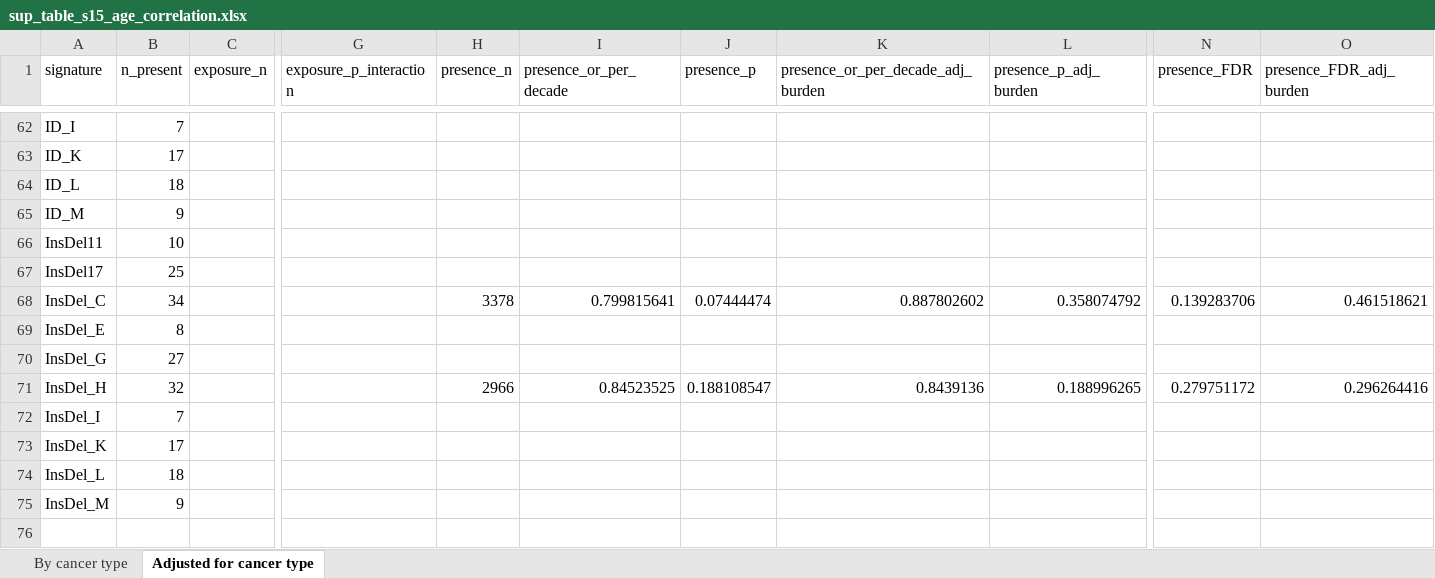
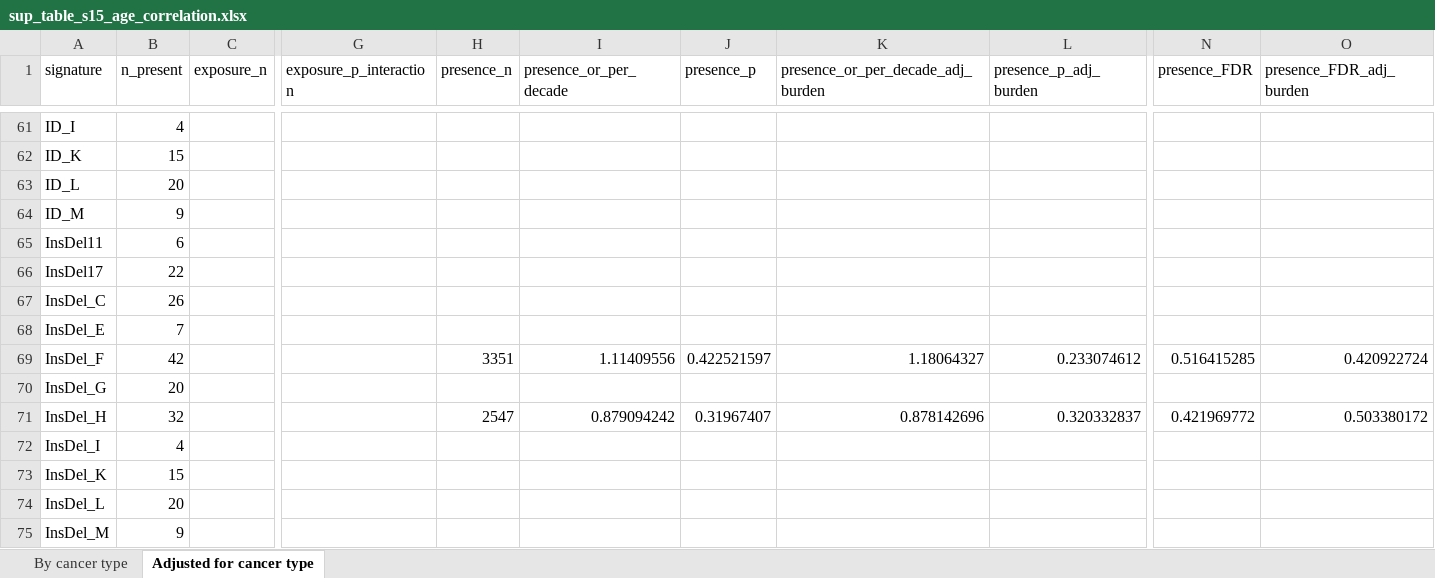
Before and after one commit to liumoLM/Liu2024, an Excel workbook: sup_tables/sup_table_s15_age_correlation.xlsx, sheet Adjusted for cancer type, drawn as a sheet; only a part is shown, gaps mark what is left out; values as stored, in another font and other column widths than the file's, no borders; addresses are those after the commit; rows hold the shown columns only; the diff covers the shown part only; the diff names each change by its address in the sheet, - before the commit and + after, or states it on an @@ line.

```diff
--- a/sup_tables/sup_table_s15_age_correlation.xlsx (sheet Adjusted for cancer type)
+++ b/sup_tables/sup_table_s15_age_correlation.xlsx (sheet Adjusted for cancer type)
-B61 (n_present): 7
+B61 (n_present): 4
-B62 (n_present): 17
+B62 (n_present): 15
-B63 (n_present): 18
+B63 (n_present): 20
-B65 (n_present): 10
+B65 (n_present): 6
-B66 (n_present): 25
+B66 (n_present): 22
-B67 (n_present): 34
+B67 (n_present): 26
-H67 (presence_n): 3378
+H67 (presence_n): (empty)
-I67 (presence_or_per_decade): 0.799815641
+I67 (presence_or_per_decade): (empty)
-J67 (presence_p): 0.07444474
+J67 (presence_p): (empty)
-K67: 0.887802602
+K67: (empty)
-L67 (presence_p_adj_burden): 0.358074792
+L67 (presence_p_adj_burden): (empty)
-N67 (presence_FDR): 0.139283706
+N67 (presence_FDR): (empty)
-O67 (presence_FDR_adj_burden): 0.461518621
+O67 (presence_FDR_adj_burden): (empty)
-B68 (n_present): 8
+B68 (n_present): 7
+row 69: InsDel_F | 42 |  |  | 3351 | 1.11409556 | 0.422521597 | 1.18064327 | 0.233074612 | 0.516415285 | 0.420922724
-B70 (n_present): 27
+B70 (n_present): 20
-H71 (presence_n): 2966
+H71 (presence_n): 2547
-I71 (presence_or_per_decade): 0.84523525
+I71 (presence_or_per_decade): 0.879094242
-J71 (presence_p): 0.188108547
+J71 (presence_p): 0.31967407
-K71: 0.8439136
+K71: 0.878142696
-L71 (presence_p_adj_burden): 0.188996265
+L71 (presence_p_adj_burden): 0.320332837
-N71 (presence_FDR): 0.279751172
+N71 (presence_FDR): 0.421969772
-O71 (presence_FDR_adj_burden): 0.296264416
+O71 (presence_FDR_adj_burden): 0.503380172
-B72 (n_present): 7
+B72 (n_present): 4
-B73 (n_present): 17
+B73 (n_present): 15
-B74 (n_present): 18
+B74 (n_present): 20
```
Also changed, not shown: 31 added rows, 32 removed rows and 324 edited cells elsewhere in this sheet, sheet By cancer type, sup_tables/sup_table_s12_topography_asymmetry.xlsx, sup_tables/sup_table_s16_sample_metadata.xlsx, 18 other files.
